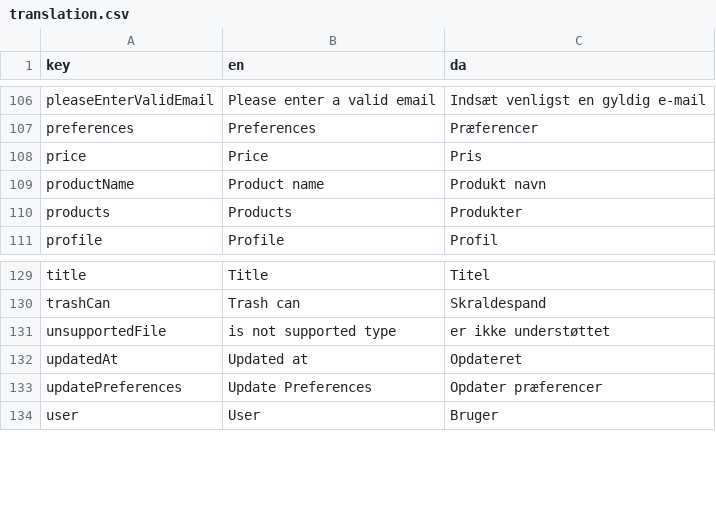
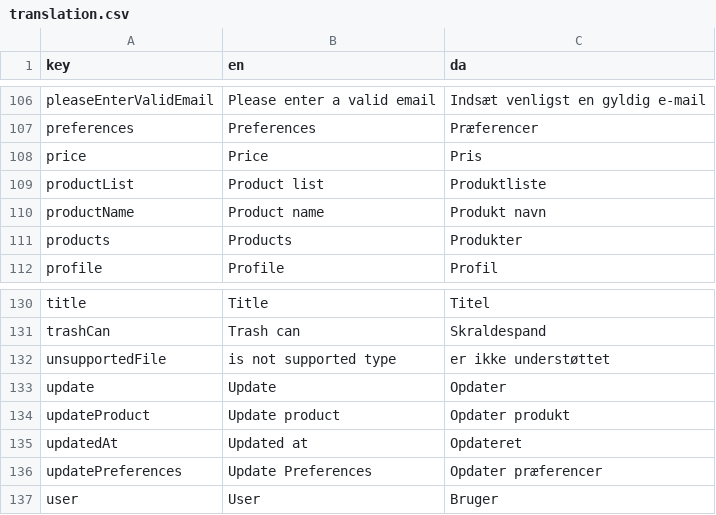
Before and after one commit to jardenna/shop, a CSV file: src/locales/translation.csv, drawn as a sheet; only a part is shown, gaps mark what is left out.

Commit message:
table

```diff
--- a/src/locales/translation.csv
+++ b/src/locales/translation.csv
@@ -108,2 +108,3 @@ preferences;Preferences;Præferencer
 price;Price;Pris
+productList;Product list;Produktliste
 productName;Product name;Produkt navn
@@ -131,2 +132,4 @@ trashCan;Trash can;Skraldespand
 unsupportedFile;is not supported type;er ikke understøttet
+update;Update;Opdater
+updateProduct;Update product;Opdater produkt
 updatedAt;Updated at;Opdateret
```
Also changed, not shown: 3 other files.
